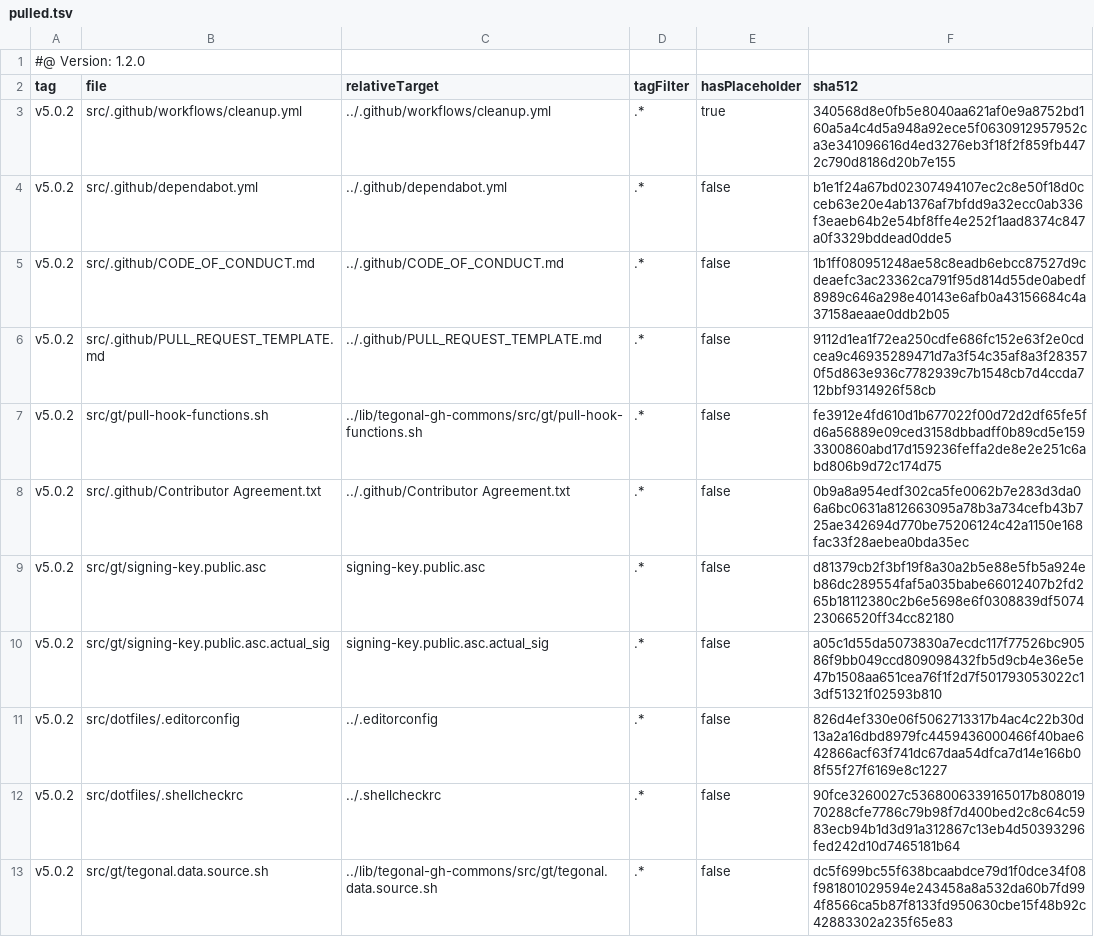
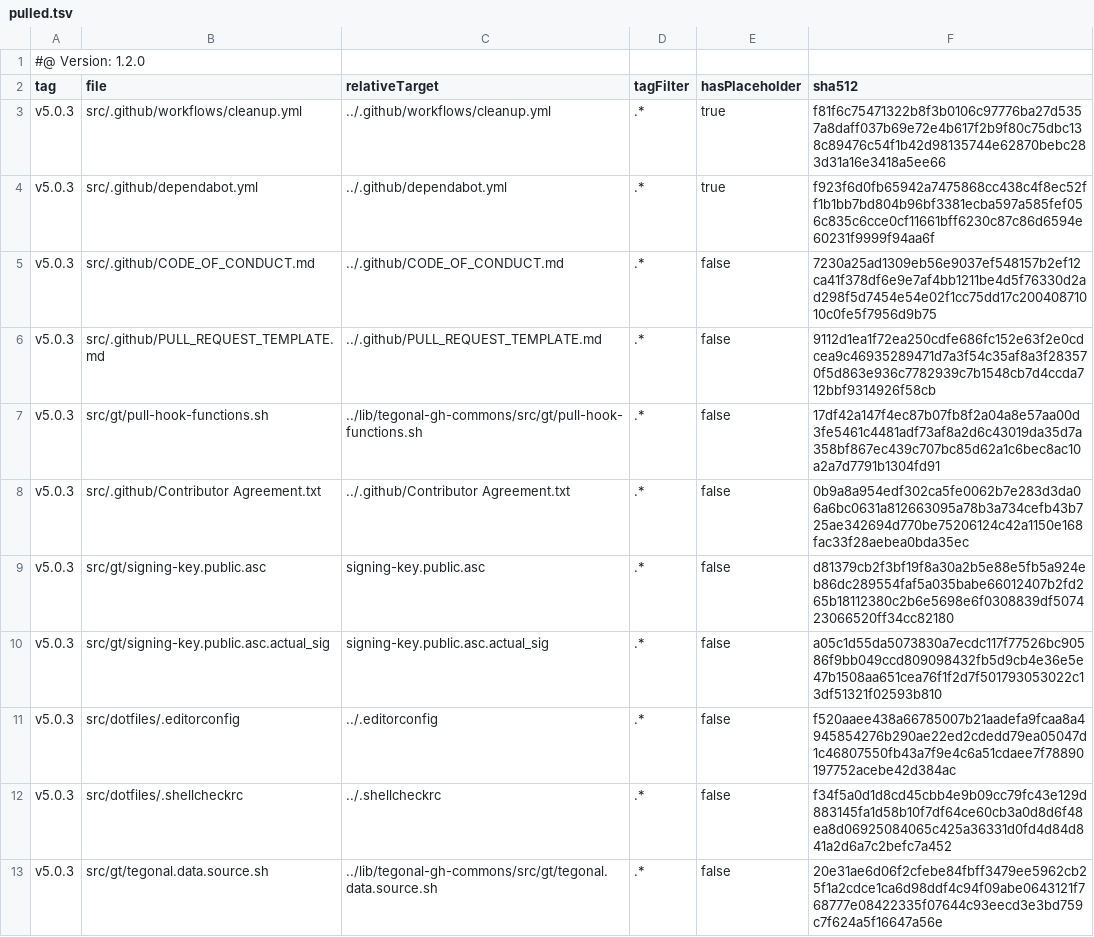
Before and after one commit to tegonal/scripts, a TSV file: .gt/remotes/tegonal-gh-commons/pulled.tsv, drawn as a sheet.

Commit message:
update files of remote tegonal-gh-commons to version v5.0.3 via gt

```diff
--- a/.gt/remotes/tegonal-gh-commons/pulled.tsv
+++ b/.gt/remotes/tegonal-gh-commons/pulled.tsv
@@ -2,12 +2,12 @@
 tag	file	relativeTarget	tagFilter	hasPlaceholder	sha512
-v5.0.2	src/.github/workflows/cleanup.yml	../.github/workflows/cleanup.yml	.*	true	340568d8e0fb5e8040aa621af0e9a8752bd160a5a4c4d5a948a92ece5f0630912957952ca3e341096616d4ed3276eb3f18f2f859fb4472c790d8186d20b7e155
-v5.0.2	src/.github/dependabot.yml	../.github/dependabot.yml	.*	false	b1e1f24a67bd02307494107ec2c8e50f18d0cceb63e20e4ab1376af7bfdd9a32ecc0ab336f3eaeb64b2e54bf8ffe4e252f1aad8374c847a0f3329bddead0dde5
-v5.0.2	src/.github/CODE_OF_CONDUCT.md	../.github/CODE_OF_CONDUCT.md	.*	false	1b1ff080951248ae58c8eadb6ebcc87527d9cdeaefc3ac23362ca791f95d814d55de0abedf8989c646a298e40143e6afb0a43156684c4a37158aeaae0ddb2b05
-v5.0.2	src/.github/PULL_REQUEST_TEMPLATE.md	../.github/PULL_REQUEST_TEMPLATE.md	.*	false	9112d1ea1f72ea250cdfe686fc152e63f2e0cdcea9c46935289471d7a3f54c35af8a3f283570f5d863e936c7782939c7b1548cb7d4ccda712bbf9314926f58cb
-v5.0.2	src/gt/pull-hook-functions.sh	../lib/tegonal-gh-commons/src/gt/pull-hook-functions.sh	.*	false	fe3912e4fd610d1b677022f00d72d2df65fe5fd6a56889e09ced3158dbbadff0b89cd5e1593300860abd17d159236feffa2de8e2e251c6abd806b9d72c174d75
-v5.0.2	src/.github/Contributor Agreement.txt	../.github/Contributor Agreement.txt	.*	false	0b9a8a954edf302ca5fe0062b7e283d3da06a6bc0631a812663095a78b3a734cefb43b725ae342694d770be75206124c42a1150e168fac33f28aebea0bda35ec
-v5.0.2	src/gt/signing-key.public.asc	signing-key.public.asc	.*	false	d81379cb2f3bf19f8a30a2b5e88e5fb5a924eb86dc289554faf5a035babe66012407b2fd265b18112380c2b6e5698e6f0308839df507423066520ff34cc82180
-v5.0.2	src/gt/signing-key.public.asc.actual_sig	signing-key.public.asc.actual_sig	.*	false	a05c1d55da5073830a7ecdc117f77526bc90586f9bb049ccd809098432fb5d9cb4e36e5e47b1508aa651cea76f1f2d7f501793053022c13df51321f02593b810
-v5.0.2	src/dotfiles/.editorconfig	../.editorconfig	.*	false	826d4ef330e06f5062713317b4ac4c22b30d13a2a16dbd8979fc4459436000466f40bae642866acf63f741dc67daa54dfca7d14e166b08f55f27f6169e8c1227
-v5.0.2	src/dotfiles/.shellcheckrc	../.shellcheckrc	.*	false	90fce3260027c5368006339165017b80801970288cfe7786c79b98f7d400bed2c8c64c5983ecb94b1d3d91a312867c13eb4d50393296fed242d10d7465181b64
-v5.0.2	src/gt/tegonal.data.source.sh	../lib/tegonal-gh-commons/src/gt/tegonal.data.source.sh	.*	false	dc5f699bc55f638bcaabdce79d1f0dce34f08f981801029594e243458a8a532da60b7fd994f8566ca5b87f8133fd950630cbe15f48b92c42883302a235f65e83
+v5.0.3	src/.github/workflows/cleanup.yml	../.github/workflows/cleanup.yml	.*	true	f81f6c75471322b8f3b0106c97776ba27d5357a8daff037b69e72e4b617f2b9f80c75dbc138c89476c54f1b42d98135744e62870bebc283d31a16e3418a5ee66
+v5.0.3	src/.github/dependabot.yml	../.github/dependabot.yml	.*	true	f923f6d0fb65942a7475868cc438c4f8ec52ff1b1bb7bd804b96bf3381ecba597a585fef056c835c6cce0cf11661bff6230c87c86d6594e60231f9999f94aa6f
+v5.0.3	src/.github/CODE_OF_CONDUCT.md	../.github/CODE_OF_CONDUCT.md	.*	false	7230a25ad1309eb56e9037ef548157b2ef12ca41f378df6e9e7af4bb1211be4d5f76330d2ad298f5d7454e54e02f1cc75dd17c20040871010c0fe5f7956d9b75
+v5.0.3	src/.github/PULL_REQUEST_TEMPLATE.md	../.github/PULL_REQUEST_TEMPLATE.md	.*	false	9112d1ea1f72ea250cdfe686fc152e63f2e0cdcea9c46935289471d7a3f54c35af8a3f283570f5d863e936c7782939c7b1548cb7d4ccda712bbf9314926f58cb
+v5.0.3	src/gt/pull-hook-functions.sh	../lib/tegonal-gh-commons/src/gt/pull-hook-functions.sh	.*	false	17df42a147f4ec87b07fb8f2a04a8e57aa00d3fe5461c4481adf73af8a2d6c43019da35d7a358bf867ec439c707bc85d62a1c6bec8ac10a2a7d7791b1304fd91
+v5.0.3	src/.github/Contributor Agreement.txt	../.github/Contributor Agreement.txt	.*	false	0b9a8a954edf302ca5fe0062b7e283d3da06a6bc0631a812663095a78b3a734cefb43b725ae342694d770be75206124c42a1150e168fac33f28aebea0bda35ec
+v5.0.3	src/gt/signing-key.public.asc	signing-key.public.asc	.*	false	d81379cb2f3bf19f8a30a2b5e88e5fb5a924eb86dc289554faf5a035babe66012407b2fd265b18112380c2b6e5698e6f0308839df507423066520ff34cc82180
+v5.0.3	src/gt/signing-key.public.asc.actual_sig	signing-key.public.asc.actual_sig	.*	false	a05c1d55da5073830a7ecdc117f77526bc90586f9bb049ccd809098432fb5d9cb4e36e5e47b1508aa651cea76f1f2d7f501793053022c13df51321f02593b810
+v5.0.3	src/dotfiles/.editorconfig	../.editorconfig	.*	false	f520aaee438a66785007b21aadefa9fcaa8a4945854276b290ae22ed2cdedd79ea05047d1c46807550fb43a7f9e4c6a51cdaee7f78890197752acebe42d384ac
+v5.0.3	src/dotfiles/.shellcheckrc	../.shellcheckrc	.*	false	f34f5a0d1d8cd45cbb4e9b09cc79fc43e129d883145fa1d58b10f7df64ce60cb3a0d8d6f48ea8d06925084065c425a36331d0fd4d84d841a2d6a7c2befc7a452
+v5.0.3	src/gt/tegonal.data.source.sh	../lib/tegonal-gh-commons/src/gt/tegonal.data.source.sh	.*	false	20e31ae6d06f2cfebe84fbff3479ee5962cb25f1a2cdce1ca6d98ddf4c94f09abe0643121f768777e08422335f07644c93eecd3e3bd759c7f624a5f16647a56e
```
Also changed, not shown: 7 other files.
